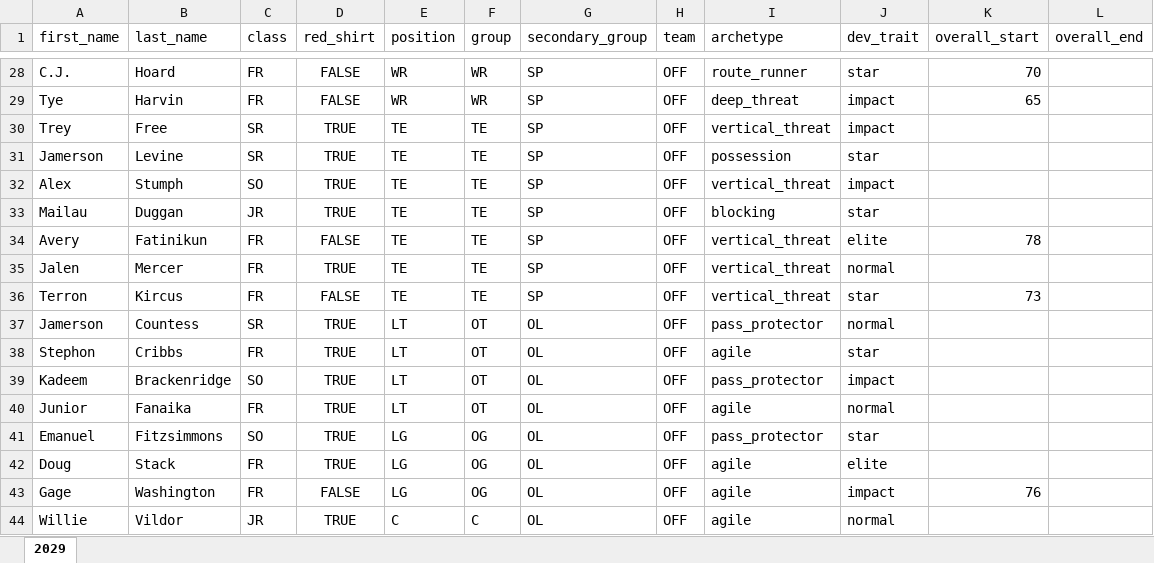
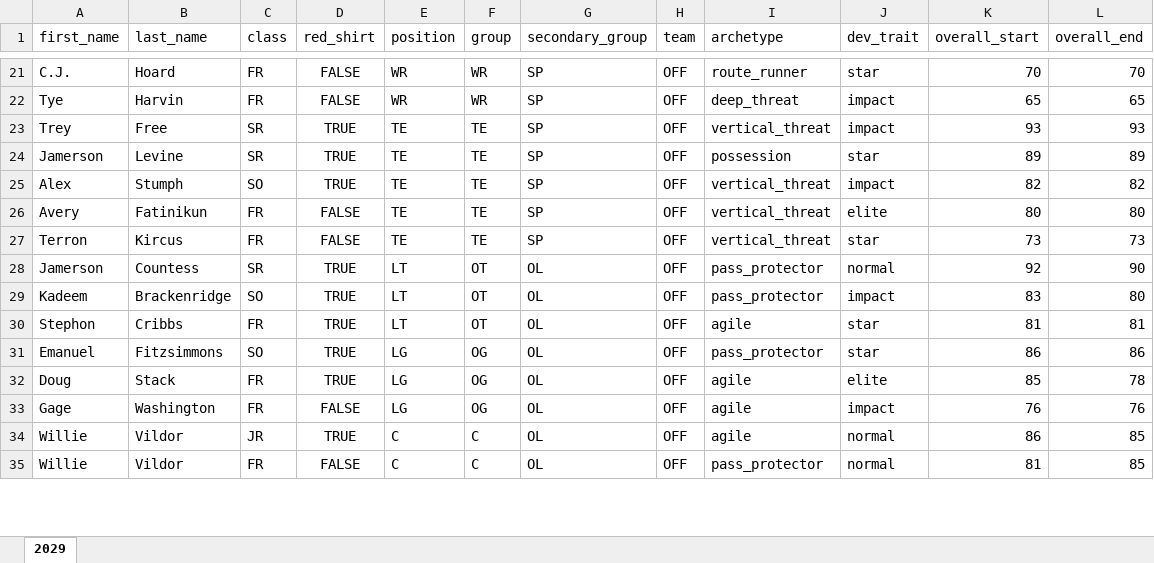
Before and after one commit to cdpeters/cfb-analysis, an Excel workbook: data/datasets/roster_fresno_state.xlsx, sheet 2029, drawn as a sheet; only a part is shown, gaps mark what is left out; values as stored, in another font and other column widths than the file's, no borders; table styles not drawn; removed rows and columns are numbered as before the commit, all else as after; the diff covers the shown part only; the diff names each change by its address in the sheet, - before the commit and + after, or states it on an @@ line.

```diff
--- a/data/datasets/roster_fresno_state.xlsx (sheet 2029)
+++ b/data/datasets/roster_fresno_state.xlsx (sheet 2029)
-L21 (overall_end): (empty)
+L21 (overall_end): 70
-L22 (overall_end): (empty)
+L22 (overall_end): 65
-K23 (overall_start): (empty)
+K23 (overall_start): 93
-L23 (overall_end): (empty)
+L23 (overall_end): 93
-K24 (overall_start): (empty)
+K24 (overall_start): 89
-L24 (overall_end): (empty)
+L24 (overall_end): 89
-K25 (overall_start): (empty)
+K25 (overall_start): 82
-L25 (overall_end): (empty)
+L25 (overall_end): 82
-row 33: Mailau | Duggan | JR | TRUE | TE | TE | SP | OFF | blocking | star
-K26 (overall_start): 78
+K26 (overall_start): 80
-L26 (overall_end): (empty)
+L26 (overall_end): 80
-row 35: Jalen | Mercer | FR | TRUE | TE | TE | SP | OFF | vertical_threat | normal
-L27 (overall_end): (empty)
+L27 (overall_end): 73
-K28 (overall_start): (empty)
+K28 (overall_start): 92
-L28 (overall_end): (empty)
+L28 (overall_end): 90
-row 38: Stephon | Cribbs | FR | TRUE | LT | OT | OL | OFF | agile | star
-K29 (overall_start): (empty)
+K29 (overall_start): 83
-L29 (overall_end): (empty)
+L29 (overall_end): 80
-A30 (first_name): Junior
+A30 (first_name): Stephon
-B30 (last_name): Fanaika
+B30 (last_name): Cribbs
-J30 (dev_trait): normal
+J30 (dev_trait): star
-K30 (overall_start): (empty)
+K30 (overall_start): 81
-L30 (overall_end): (empty)
+L30 (overall_end): 81
-K31 (overall_start): (empty)
+K31 (overall_start): 86
-L31 (overall_end): (empty)
+L31 (overall_end): 86
-K32 (overall_start): (empty)
+K32 (overall_start): 85
-L32 (overall_end): (empty)
+L32 (overall_end): 78
-L33 (overall_end): (empty)
+L33 (overall_end): 76
-K34 (overall_start): (empty)
+K34 (overall_start): 86
-L34 (overall_end): (empty)
+L34 (overall_end): 85
+row 35: Willie | Vildor | FR | FALSE | C | C | OL | OFF | pass_protector | normal | 81 | 85
```
Also changed, not shown: 5 added rows, 21 removed rows and 107 edited cells elsewhere in this sheet.
